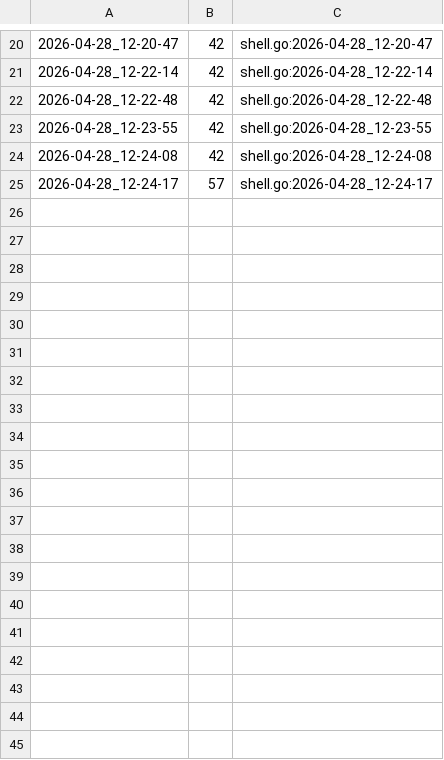
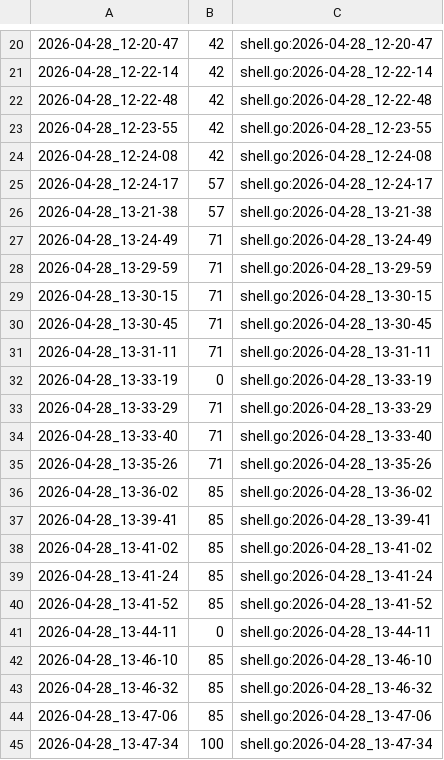
Before and after one commit to qxcode-course/ed-ter-bloco-a-kaynnandeson, a CSV file: .tko/track/ed@manipulacao/track.csv, drawn as a sheet; only a part is shown, gaps mark what is left out; the diff names each change by its address in the sheet, - before the commit and + after, or states it on an @@ line.

```diff
--- a/.tko/track/ed@manipulacao/track.csv
+++ b/.tko/track/ed@manipulacao/track.csv
+row 26: 2026-04-28_13-21-38 | 57 | shell.go:2026-04-28_13-21-38
+row 27: 2026-04-28_13-24-49 | 71 | shell.go:2026-04-28_13-24-49
+row 28: 2026-04-28_13-29-59 | 71 | shell.go:2026-04-28_13-29-59
+row 29: 2026-04-28_13-30-15 | 71 | shell.go:2026-04-28_13-30-15
+row 30: 2026-04-28_13-30-45 | 71 | shell.go:2026-04-28_13-30-45
+row 31: 2026-04-28_13-31-11 | 71 | shell.go:2026-04-28_13-31-11
+row 32: 2026-04-28_13-33-19 | 0 | shell.go:2026-04-28_13-33-19
+row 33: 2026-04-28_13-33-29 | 71 | shell.go:2026-04-28_13-33-29
+row 34: 2026-04-28_13-33-40 | 71 | shell.go:2026-04-28_13-33-40
+row 35: 2026-04-28_13-35-26 | 71 | shell.go:2026-04-28_13-35-26
+row 36: 2026-04-28_13-36-02 | 85 | shell.go:2026-04-28_13-36-02
+row 37: 2026-04-28_13-39-41 | 85 | shell.go:2026-04-28_13-39-41
+row 38: 2026-04-28_13-41-02 | 85 | shell.go:2026-04-28_13-41-02
+row 39: 2026-04-28_13-41-24 | 85 | shell.go:2026-04-28_13-41-24
+row 40: 2026-04-28_13-41-52 | 85 | shell.go:2026-04-28_13-41-52
+row 41: 2026-04-28_13-44-11 | 0 | shell.go:2026-04-28_13-44-11
+row 42: 2026-04-28_13-46-10 | 85 | shell.go:2026-04-28_13-46-10
+row 43: 2026-04-28_13-46-32 | 85 | shell.go:2026-04-28_13-46-32
+row 44: 2026-04-28_13-47-06 | 85 | shell.go:2026-04-28_13-47-06
+row 45: 2026-04-28_13-47-34 | 100 | shell.go:2026-04-28_13-47-34
```
Also changed, not shown: .tko/track/ed@eh_primo/track.csv, .tko/track/ed@fractais_png/track.csv, 53 other files.
